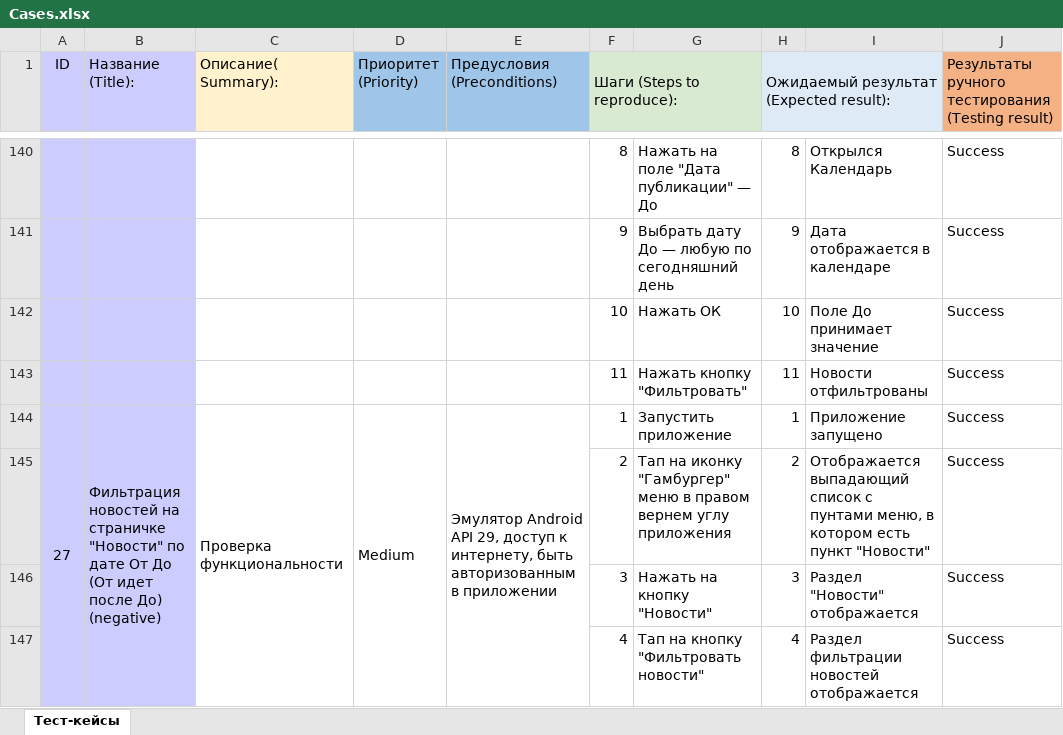
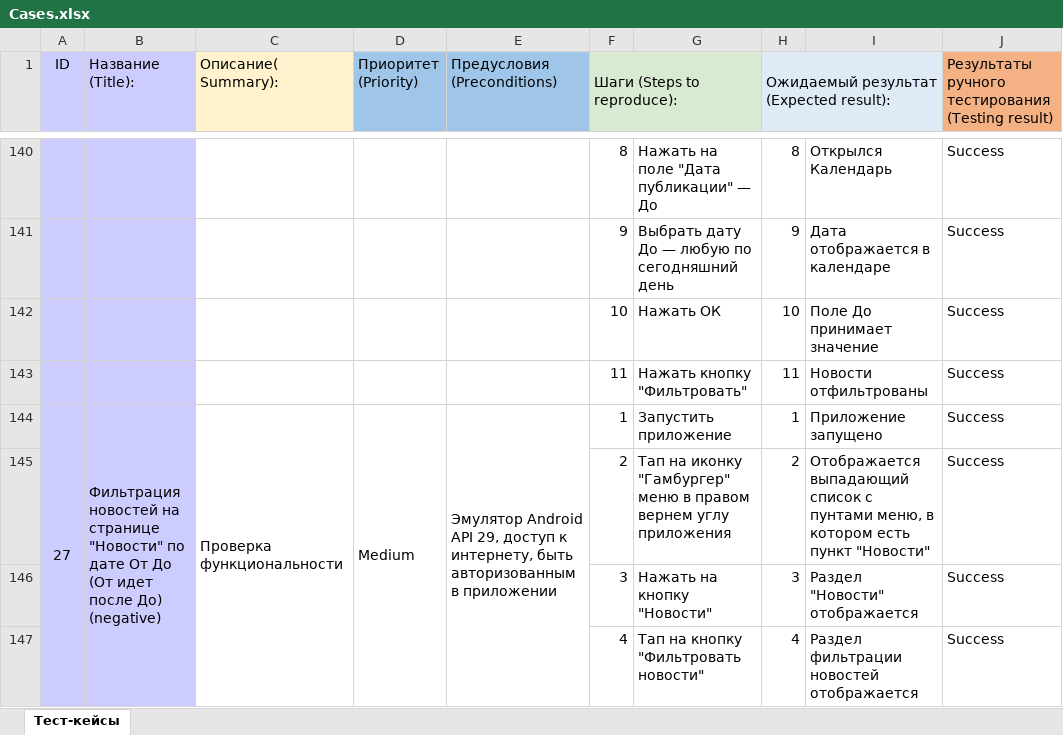
Before and after one commit to sunsetLatte/Diplom_QAmid, an Excel workbook: manualTesting/Cases.xlsx, sheet Тест-кейсы, drawn as a sheet; only a part is shown, gaps mark what is left out; values as stored, in another font and other column widths than the file's, no borders; conditional formats not drawn; the diff covers the shown part only; the diff names each change by its address in the sheet, - before the commit and + after, or states it on an @@ line.

```diff
--- a/manualTesting/Cases.xlsx (sheet Тест-кейсы)
+++ b/manualTesting/Cases.xlsx (sheet Тест-кейсы)
-B144 (Название (Title):): …новостей на страничке "Новости" по…
+B144 (Название (Title):): …новостей на странице "Новости" по…
```
Also changed, not shown: 20 edited cells elsewhere in this sheet, 12 other files.
